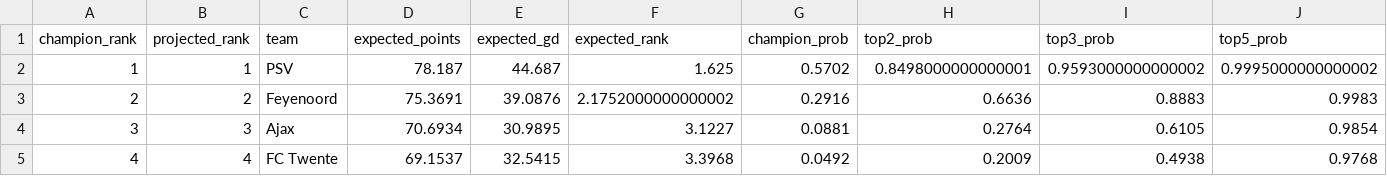
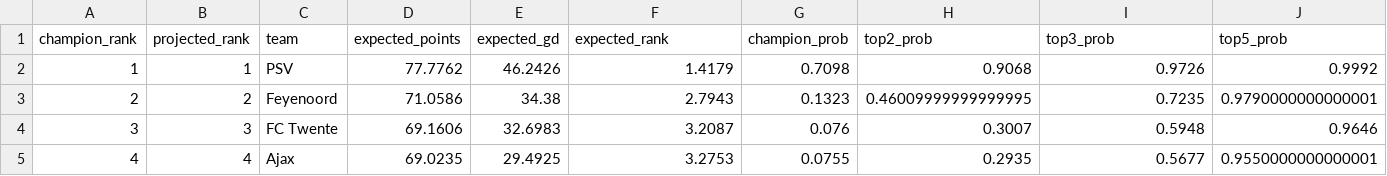
Before and after one commit to thomlaer/eredivisie, a CSV file: outputs/latest/champion_probabilities.csv, drawn as a sheet; only a part is shown; the diff covers the shown part only; the diff names each change by its address in the sheet, - before the commit and + after, or states it on an @@ line.

```diff
--- a/outputs/latest/champion_probabilities.csv
+++ b/outputs/latest/champion_probabilities.csv
-D2 (expected_points): 78.187
+D2 (expected_points): 77.7762
-E2 (expected_gd): 44.687
+E2 (expected_gd): 46.2426
-F2 (expected_rank): 1.625
+F2 (expected_rank): 1.4179
-G2 (champion_prob): 0.5702
+G2 (champion_prob): 0.7098
-H2 (top2_prob): 0.8498000000000001
+H2 (top2_prob): 0.9068
-I2 (top3_prob): 0.9593000000000002
+I2 (top3_prob): 0.9726
-J2 (top5_prob): 0.9995000000000002
+J2 (top5_prob): 0.9992
-D3 (expected_points): 75.3691
+D3 (expected_points): 71.0586
-E3 (expected_gd): 39.0876
+E3 (expected_gd): 34.38
-F3 (expected_rank): 2.1752000000000002
+F3 (expected_rank): 2.7943
-G3 (champion_prob): 0.2916
+G3 (champion_prob): 0.1323
-H3 (top2_prob): 0.6636
+H3 (top2_prob): 0.46009999999999995
-I3 (top3_prob): 0.8883
+I3 (top3_prob): 0.7235
-J3 (top5_prob): 0.9983
+J3 (top5_prob): 0.9790000000000001
-C4 (team): Ajax
+C4 (team): FC Twente
-D4 (expected_points): 70.6934
+D4 (expected_points): 69.1606
-E4 (expected_gd): 30.9895
+E4 (expected_gd): 32.6983
-F4 (expected_rank): 3.1227
+F4 (expected_rank): 3.2087
-G4 (champion_prob): 0.0881
+G4 (champion_prob): 0.076
-H4 (top2_prob): 0.2764
+H4 (top2_prob): 0.3007
-I4 (top3_prob): 0.6105
+I4 (top3_prob): 0.5948
-J4 (top5_prob): 0.9854
+J4 (top5_prob): 0.9646
-C5 (team): FC Twente
+C5 (team): Ajax
-D5 (expected_points): 69.1537
+D5 (expected_points): 69.0235
-E5 (expected_gd): 32.5415
+E5 (expected_gd): 29.4925
-F5 (expected_rank): 3.3968
+F5 (expected_rank): 3.2753
-G5 (champion_prob): 0.0492
+G5 (champion_prob): 0.0755
-H5 (top2_prob): 0.2009
+H5 (top2_prob): 0.2935
-I5 (top3_prob): 0.4938
+I5 (top3_prob): 0.5677
-J5 (top5_prob): 0.9768
+J5 (top5_prob): 0.9550000000000001
```
Also changed, not shown: 90 edited cells elsewhere in this file, outputs/latest/current_table.csv, outputs/latest/played_predictions.csv, 6 other files.
